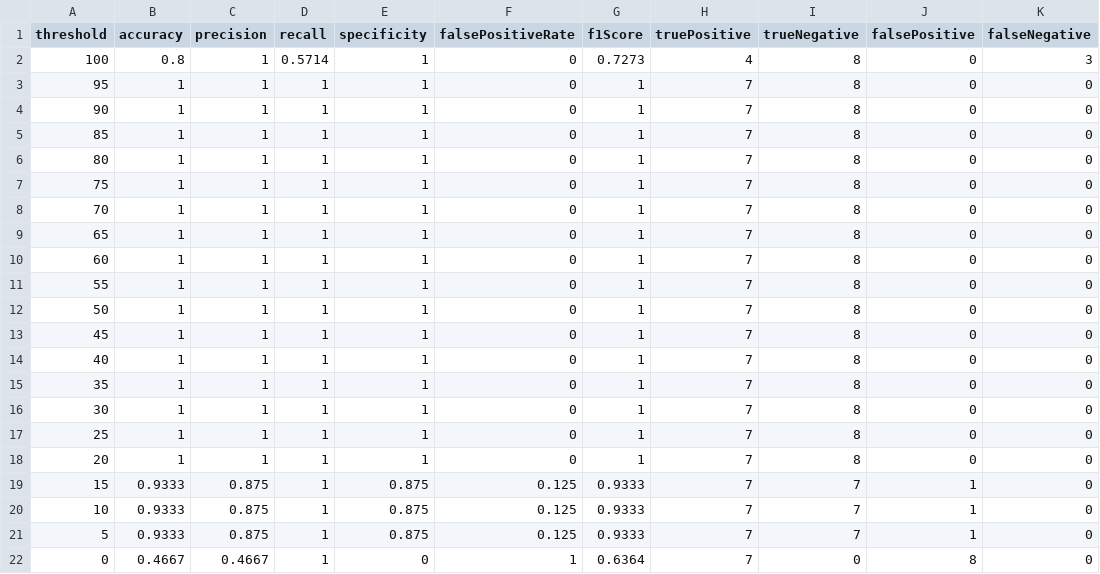
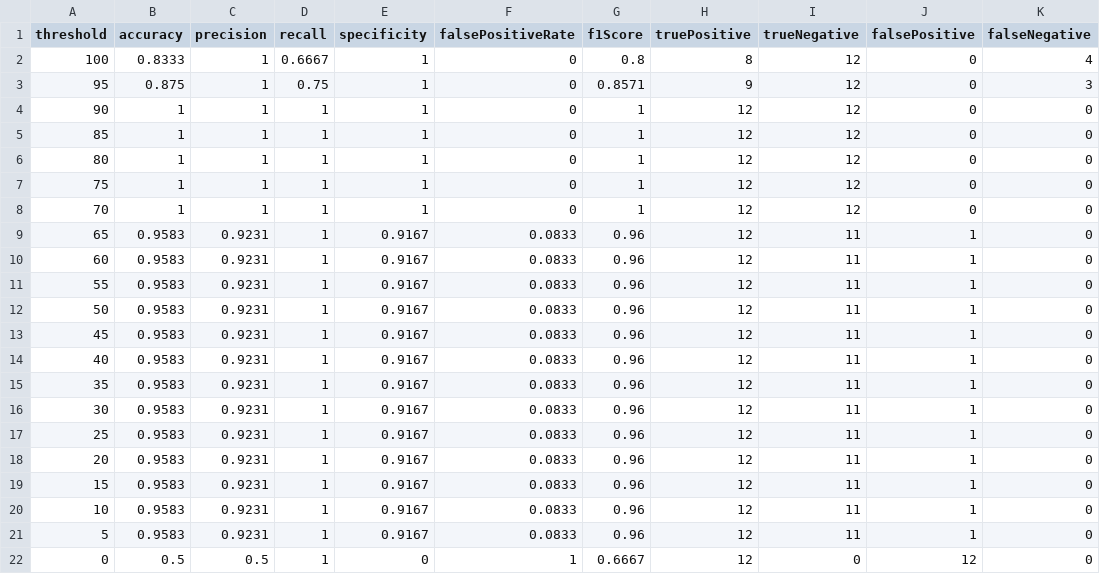
Before and after one commit to kazi-kamruddin/Block-Insure, a CSV file: backEnd/evaluation-results/threshold-sensitivity.csv, drawn as a sheet.

```diff
--- a/backEnd/evaluation-results/threshold-sensitivity.csv
+++ b/backEnd/evaluation-results/threshold-sensitivity.csv
@@ -1,22 +1,22 @@
 threshold,accuracy,precision,recall,specificity,falsePositiveRate,f1Score,truePositive,trueNegative,falsePositive,falseNegative
-100,0.8,1,0.5714,1,0,0.7273,4,8,0,3
-95,1,1,1,1,0,1,7,8,0,0
-90,1,1,1,1,0,1,7,8,0,0
-85,1,1,1,1,0,1,7,8,0,0
-80,1,1,1,1,0,1,7,8,0,0
-75,1,1,1,1,0,1,7,8,0,0
-70,1,1,1,1,0,1,7,8,0,0
-65,1,1,1,1,0,1,7,8,0,0
-60,1,1,1,1,0,1,7,8,0,0
-55,1,1,1,1,0,1,7,8,0,0
-50,1,1,1,1,0,1,7,8,0,0
-45,1,1,1,1,0,1,7,8,0,0
-40,1,1,1,1,0,1,7,8,0,0
-35,1,1,1,1,0,1,7,8,0,0
-30,1,1,1,1,0,1,7,8,0,0
-25,1,1,1,1,0,1,7,8,0,0
-20,1,1,1,1,0,1,7,8,0,0
-15,0.9333,0.875,1,0.875,0.125,0.9333,7,7,1,0
-10,0.9333,0.875,1,0.875,0.125,0.9333,7,7,1,0
-5,0.9333,0.875,1,0.875,0.125,0.9333,7,7,1,0
-0,0.4667,0.4667,1,0,1,0.6364,7,0,8,0
+100,0.8333,1,0.6667,1,0,0.8,8,12,0,4
+95,0.875,1,0.75,1,0,0.8571,9,12,0,3
+90,1,1,1,1,0,1,12,12,0,0
+85,1,1,1,1,0,1,12,12,0,0
+80,1,1,1,1,0,1,12,12,0,0
+75,1,1,1,1,0,1,12,12,0,0
+70,1,1,1,1,0,1,12,12,0,0
+65,0.9583,0.9231,1,0.9167,0.0833,0.96,12,11,1,0
+60,0.9583,0.9231,1,0.9167,0.0833,0.96,12,11,1,0
+55,0.9583,0.9231,1,0.9167,0.0833,0.96,12,11,1,0
+50,0.9583,0.9231,1,0.9167,0.0833,0.96,12,11,1,0
+45,0.9583,0.9231,1,0.9167,0.0833,0.96,12,11,1,0
+40,0.9583,0.9231,1,0.9167,0.0833,0.96,12,11,1,0
+35,0.9583,0.9231,1,0.9167,0.0833,0.96,12,11,1,0
+30,0.9583,0.9231,1,0.9167,0.0833,0.96,12,11,1,0
+25,0.9583,0.9231,1,0.9167,0.0833,0.96,12,11,1,0
+20,0.9583,0.9231,1,0.9167,0.0833,0.96,12,11,1,0
+15,0.9583,0.9231,1,0.9167,0.0833,0.96,12,11,1,0
+10,0.9583,0.9231,1,0.9167,0.0833,0.96,12,11,1,0
+5,0.9583,0.9231,1,0.9167,0.0833,0.96,12,11,1,0
+0,0.5,0.5,1,0,1,0.6667,12,0,12,0
```
Also changed, not shown: backEnd/evaluation-results/precision-recall-curve.csv, backEnd/evaluation-results/risk-model-records.csv, 29 other files.
